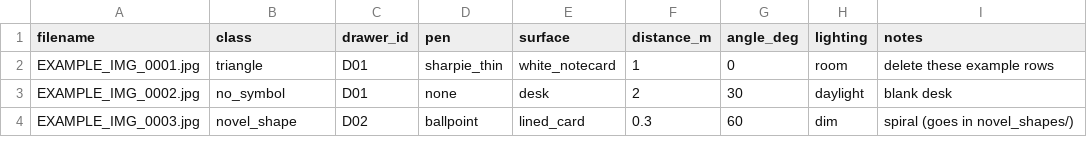
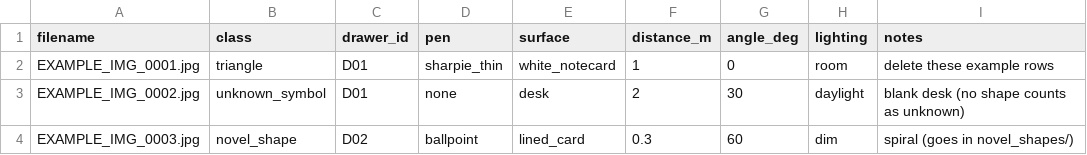
Before and after one commit to CarsonTitus/Symbol-Recognition, a CSV file: data/metadata_template.csv, drawn as a sheet.

```diff
--- a/data/metadata_template.csv
+++ b/data/metadata_template.csv
@@ -2,3 +2,3 @@ filename,class,drawer_id,pen,surface,distance_m,angle_deg,lighting,notes
 EXAMPLE_IMG_0001.jpg,triangle,D01,sharpie_thin,white_notecard,1,0,room,delete these example rows
-EXAMPLE_IMG_0002.jpg,no_symbol,D01,none,desk,2,30,daylight,blank desk
+EXAMPLE_IMG_0002.jpg,unknown_symbol,D01,none,desk,2,30,daylight,blank desk (no shape counts as unknown)
 EXAMPLE_IMG_0003.jpg,novel_shape,D02,ballpoint,lined_card,0.3,60,dim,spiral (goes in novel_shapes/)
```
Also changed, not shown: 20 other files.
